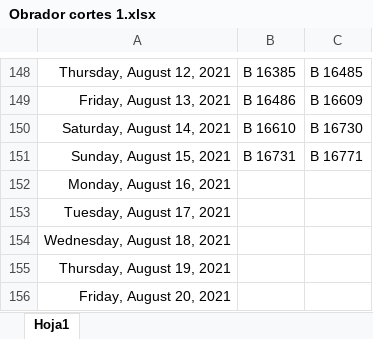
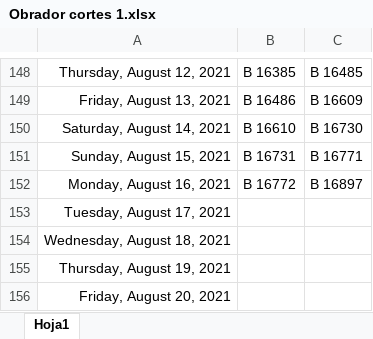
Before and after one commit to Hydra9999414/Cortes, an Excel workbook: Obrador cortes 1.xlsx, sheet Hoja1, drawn as a sheet; only a part is shown, gaps mark what is left out; values as stored, in another font and other column widths than the file's, no borders; the diff names each change by its address in the sheet, - before the commit and + after, or states it on an @@ line.

Commit message:
Lel

```diff
--- a/Obrador cortes 1.xlsx (sheet Hoja1)
+++ b/Obrador cortes 1.xlsx (sheet Hoja1)
-B152: (empty)
+B152: B 16772
-C152: (empty)
+C152: B 16897
```
